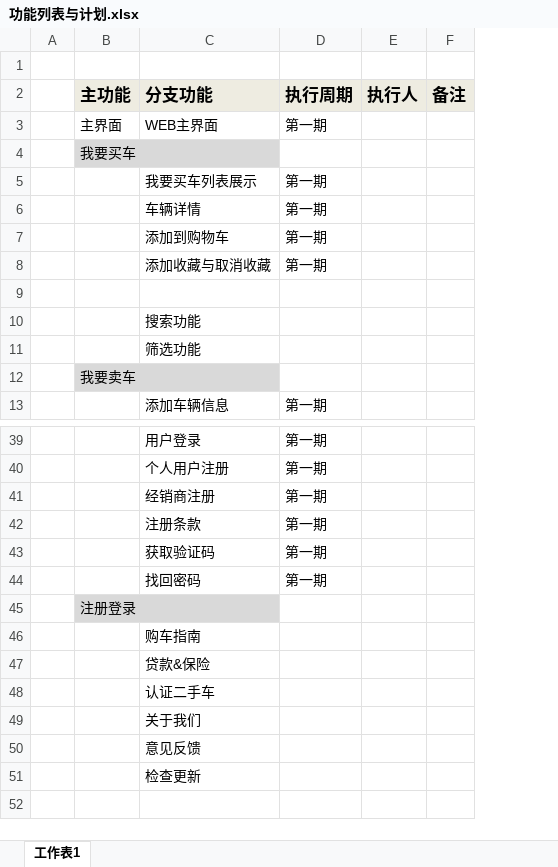
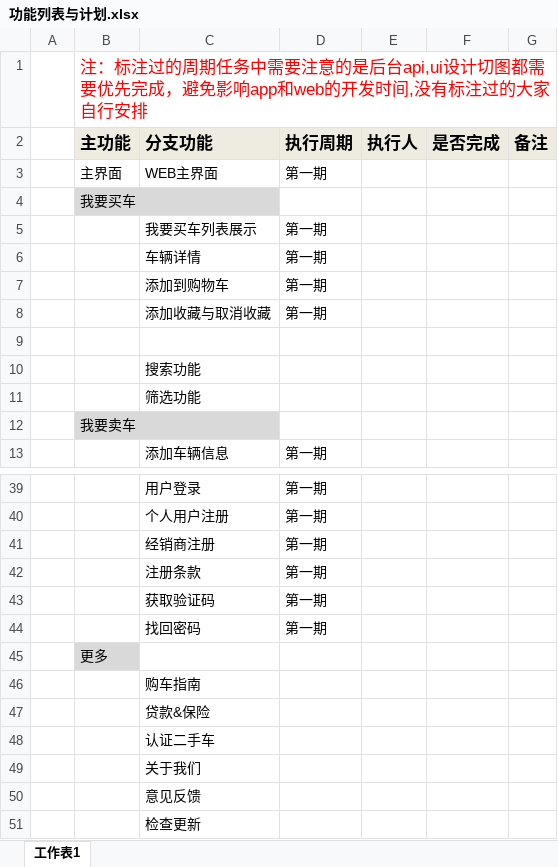
Before and after one commit to buckyang/usedcar, an Excel workbook: 01项目需求/功能列表与计划.xlsx, sheet 工作表1, drawn as a sheet; only a part is shown, gaps mark what is left out; values as stored, in another font and other column widths than the file's, no borders; conditional formats not drawn; the diff names each change by its address in the sheet, - before the commit and + after, or states it on an @@ line.

```diff
--- a/01项目需求/功能列表与计划.xlsx (sheet 工作表1)
+++ b/01项目需求/功能列表与计划.xlsx (sheet 工作表1)
+column F (是否完成), empty
-B1 (主功能): (empty)
+B1 (主功能): 注：标注过的周期任务中需要注意的是后台api,ui设计切图都需要优先完成，避免影响app和web的开发时间,没有标注过的大家自行安排
+B1:G1 merged
-B45 (主功能): 注册登录
+B45 (主功能): 更多
```
Also changed, not shown: 6 other files.
